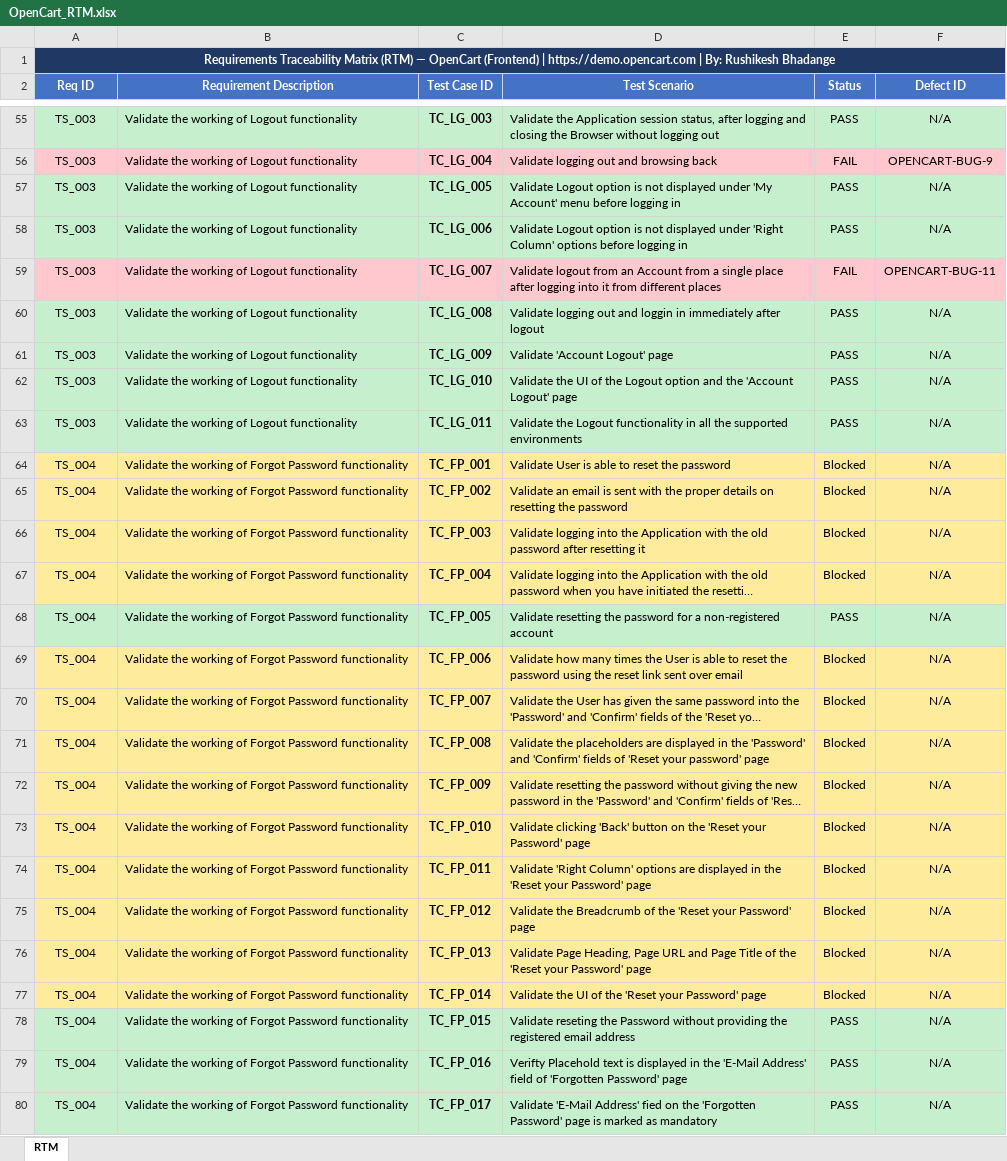
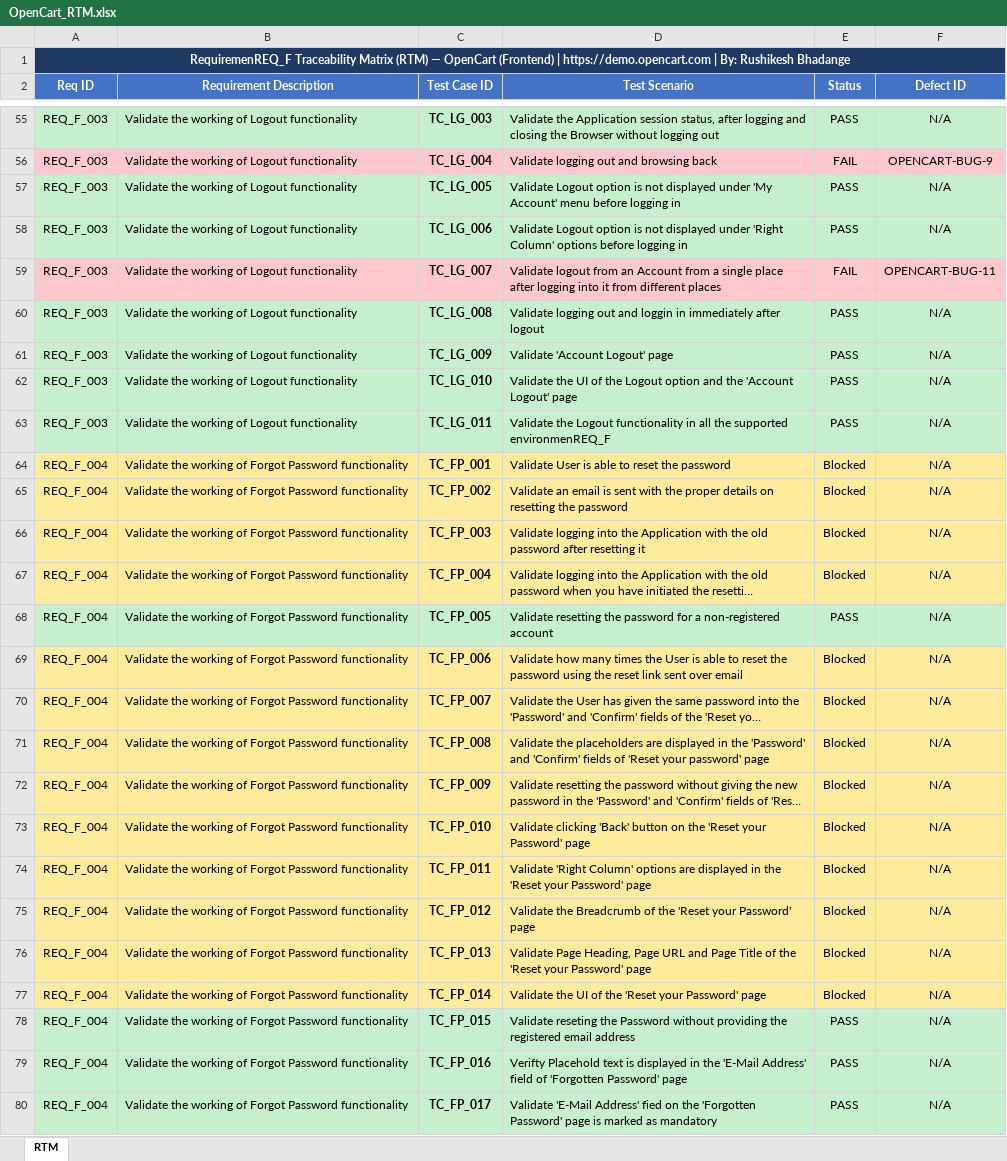
Before and after one commit to Rushi-9504/Manual-Testing-Projects, an Excel workbook: Open Cart Manual Testing Project/OpenCart_RTM.xlsx, sheet RTM, drawn as a sheet; only a part is shown, gaps mark what is left out; long unchanged cells end in …; values as stored, in another font and other column widths than the file's, no borders; the diff covers the shown part only; the diff names each change by its address in the sheet, - before the commit and + after, or states it on an @@ line.

```diff
--- a/Open Cart Manual Testing Project/OpenCart_RTM.xlsx (sheet RTM)
+++ b/Open Cart Manual Testing Project/OpenCart_RTM.xlsx (sheet RTM)
-A1 (Req ID): Requirements Traceability Matrix…
+A1 (Req ID): RequiremenREQ_F Traceability Matrix…
-A55:A63 (Req ID): TS_003
+A55:A63 (Req ID): REQ_F_003
-D63 (Test Scenario): …the supported environments
+D63 (Test Scenario): …the supported environmenREQ_F
-A64:A80 (Req ID): TS_004
+A64:A80 (Req ID): REQ_F_004
```
Also changed, not shown: 186 edited cells elsewhere in this sheet.
